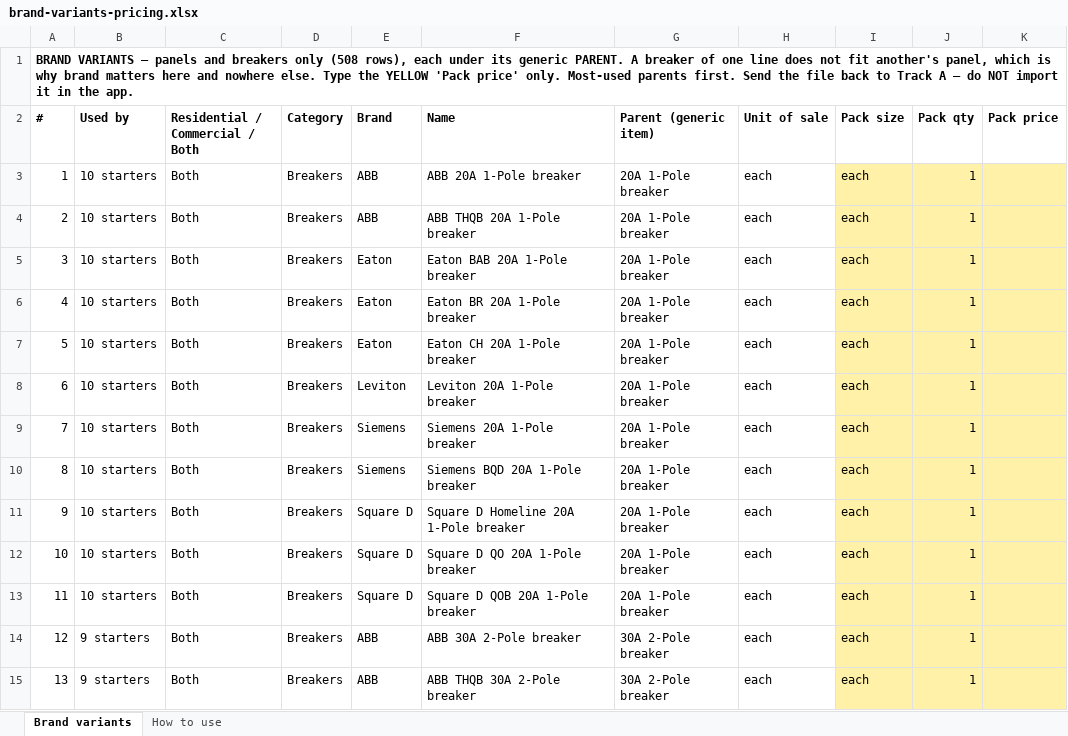
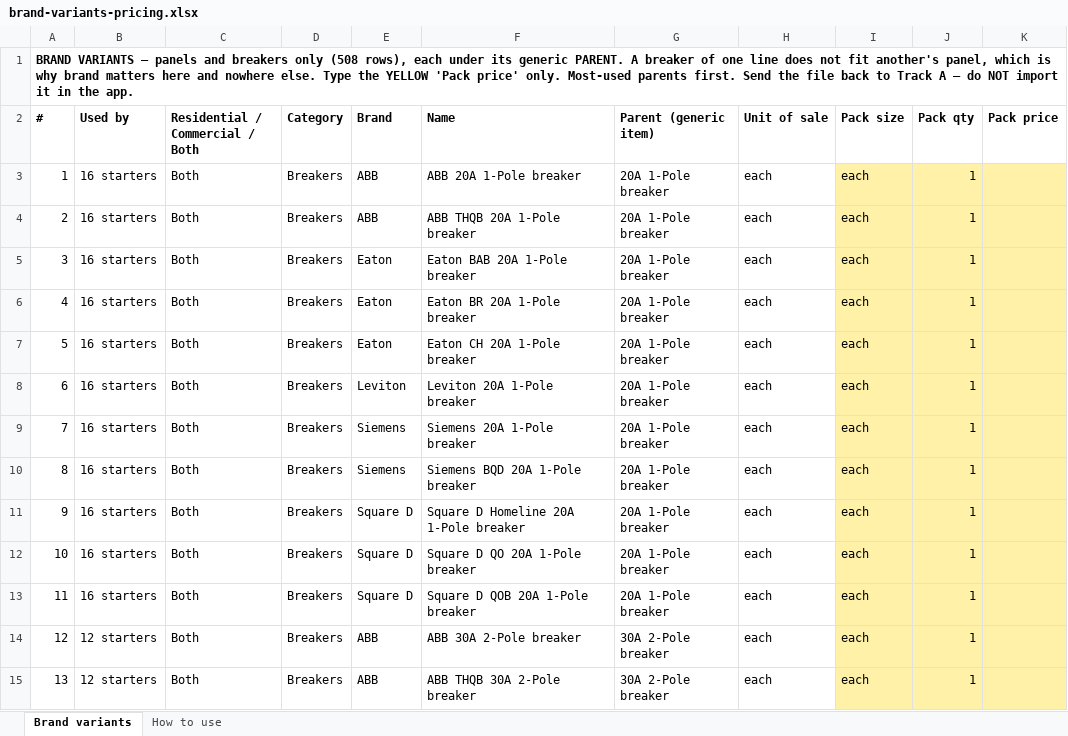
Before and after one commit to Jnicoara/BidRender, an Excel workbook: pricing/brand-variants-pricing.xlsx, sheet Brand variants, drawn as a sheet; only a part is shown; values as stored, in another font and other column widths than the file's, no borders; the diff covers the shown part only; the diff names each change by its address in the sheet, - before the commit and + after, or states it on an @@ line.

```diff
--- a/pricing/brand-variants-pricing.xlsx (sheet Brand variants)
+++ b/pricing/brand-variants-pricing.xlsx (sheet Brand variants)
-B3:B13 (Used by): 10 starters
+B3:B13 (Used by): 16 starters
-B14:B15 (Used by): 9 starters
+B14:B15 (Used by): 12 starters
```
Also changed, not shown: 1357 edited cells elsewhere in this sheet, pricing/assembly-hours-starter.xlsx, pricing/labor-units-starter.xlsx, 9 other files.
